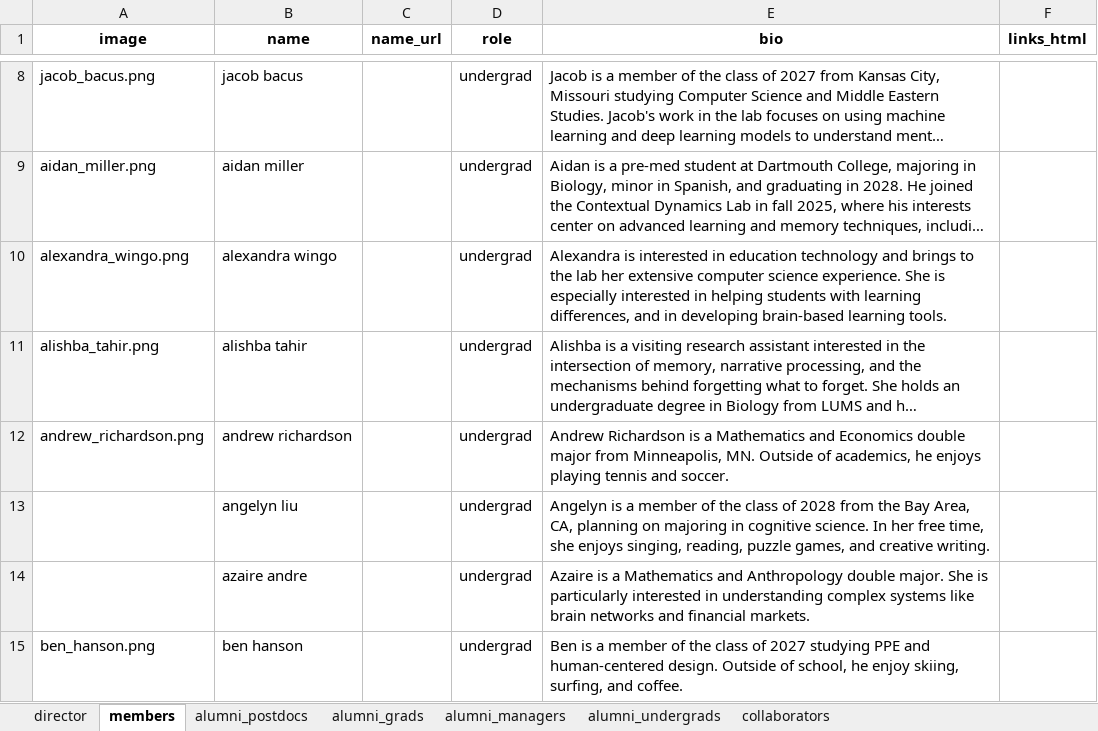
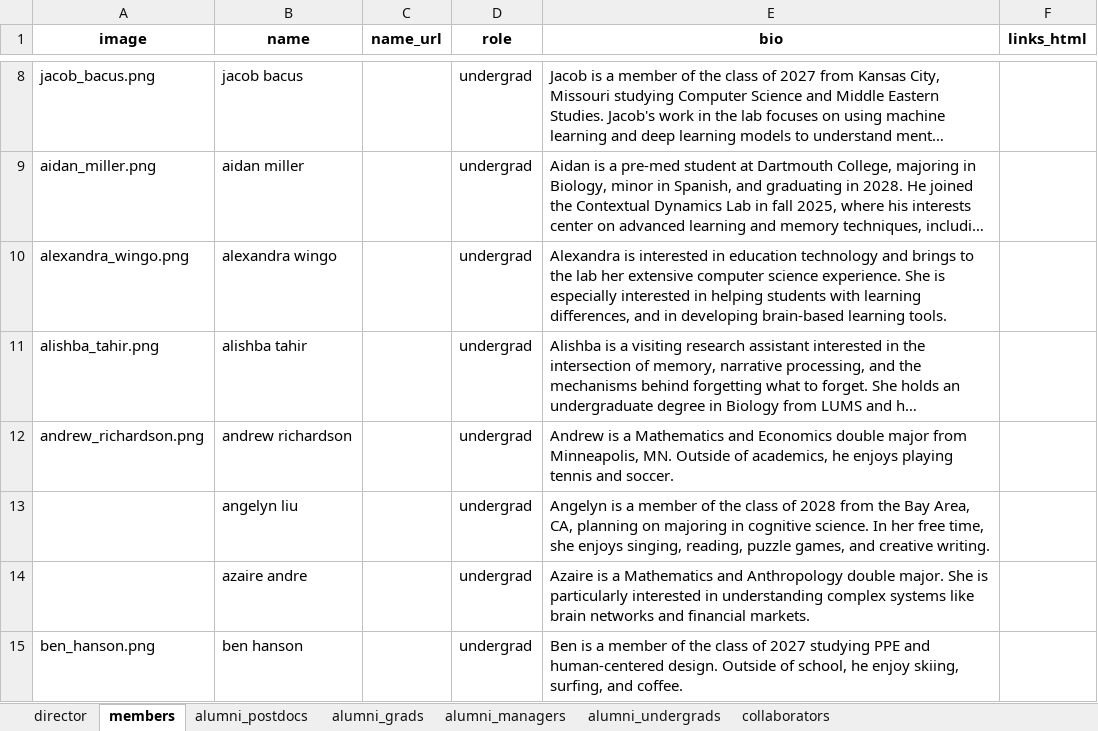
Before and after one commit to ContextLab/contextlab.github.io, an Excel workbook: data/people.xlsx, sheet members, drawn as a sheet; only a part is shown, gaps mark what is left out; long unchanged cells end in …; values as stored, in another font and other column widths than the file's, no borders; the diff names each change by its address in the sheet, - before the commit and + after, or states it on an @@ line.

```diff
--- a/data/people.xlsx (sheet members)
+++ b/data/people.xlsx (sheet members)
-E12 (bio): Andrew Richardson is a…
+E12 (bio): Andrew is a…
```
Also changed, not shown: 1 other file.
